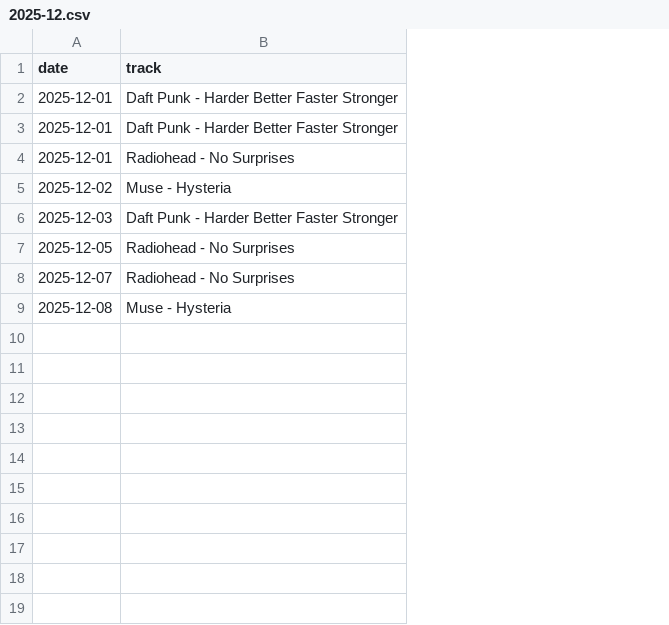
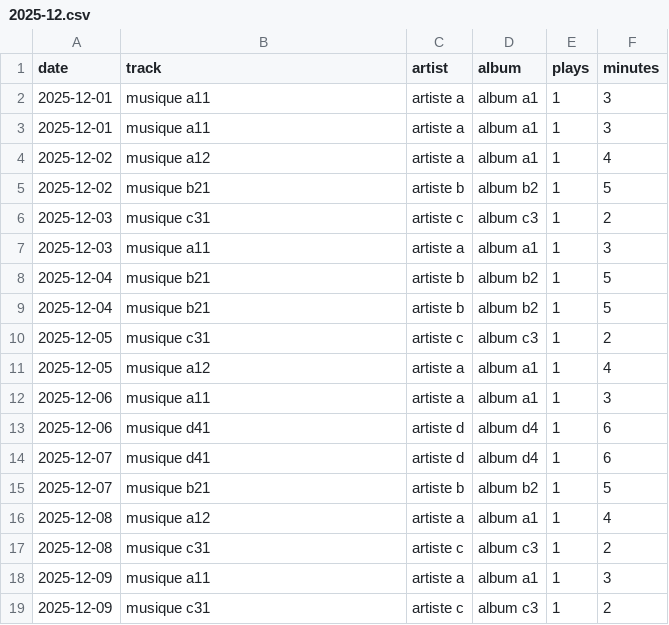
Before and after one commit to cramomille/tracklist, a CSV file: data/2025-12.csv, drawn as a sheet; removed rows and columns are numbered as before the commit, all else as after; the diff names each change by its address in the sheet, - before the commit and + after, or states it on an @@ line.

```diff
--- a/data/2025-12.csv
+++ b/data/2025-12.csv
+column C (artist), rows 2-4: all artiste a; row 7: artiste a; row 11: artiste a; row 14: artiste d; row 16: artiste a
+column D (album), rows 2-4: all album a1; row 7: album a1; row 11: album a1; row 14: album d4; row 16: album a1
+column E (plays), rows 2-4: all 1; row 7: 1; row 11: 1; row 14: 1; row 16: 1
+column F (minutes), rows 2-4: 3 | 3 | 4; row 7: 3; row 11: 4; row 14: 6; row 16: 4
-B2 (track): Daft Punk - Harder Better Faster Stronger
+B2 (track): musique a11
-row 3: 2025-12-01 | Daft Punk - Harder Better Faster Stronger
-B3 (track): Radiohead - No Surprises
+B3 (track): musique a11
-B4 (track): Muse - Hysteria
+B4 (track): musique a12
+row 5: 2025-12-02 | musique b21 | artiste b | album b2 | 1 | 5
+row 6: 2025-12-03 | musique c31 | artiste c | album c3 | 1 | 2
-B7 (track): Daft Punk - Harder Better Faster Stronger
+B7 (track): musique a11
+row 8: 2025-12-04 | musique b21 | artiste b | album b2 | 1 | 5
+row 9: 2025-12-04 | musique b21 | artiste b | album b2 | 1 | 5
+row 10: 2025-12-05 | musique c31 | artiste c | album c3 | 1 | 2
-B11 (track): Radiohead - No Surprises
+B11 (track): musique a12
+row 12: 2025-12-06 | musique a11 | artiste a | album a1 | 1 | 3
+row 13: 2025-12-06 | musique d41 | artiste d | album d4 | 1 | 6
-B14 (track): Radiohead - No Surprises
+B14 (track): musique d41
+row 15: 2025-12-07 | musique b21 | artiste b | album b2 | 1 | 5
-B16 (track): Muse - Hysteria
+B16 (track): musique a12
+row 17: 2025-12-08 | musique c31 | artiste c | album c3 | 1 | 2
+row 18: 2025-12-09 | musique a11 | artiste a | album a1 | 1 | 3
+row 19: 2025-12-09 | musique c31 | artiste c | album c3 | 1 | 2
```
Also changed, not shown: 3 other files.
